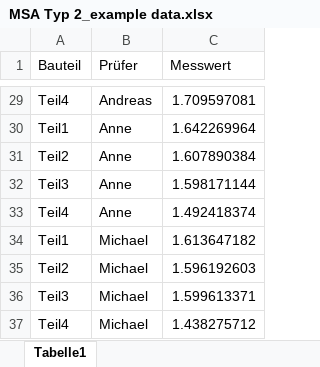
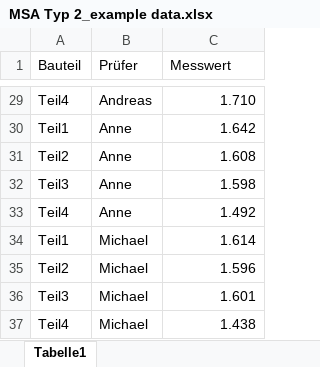
Before and after one commit to JLegacy-AI/datatab-statistics-msa-typ-2, an Excel workbook: src/assets/MSA Typ 2_example data.xlsx, sheet Tabelle1, drawn as a sheet; only a part is shown, gaps mark what is left out; values as stored, in another font and other column widths than the file's, no borders; the diff covers the shown part only; the diff names each change by its address in the sheet, - before the commit and + after, or states it on an @@ line.

```diff
--- a/src/assets/MSA Typ 2_example data.xlsx (sheet Tabelle1)
+++ b/src/assets/MSA Typ 2_example data.xlsx (sheet Tabelle1)
-C29 (Messwert): 1.709597081
+C29 (Messwert): 1.710
-C30 (Messwert): 1.642269964
+C30 (Messwert): 1.642
-C31 (Messwert): 1.607890384
+C31 (Messwert): 1.608
-C32 (Messwert): 1.598171144
+C32 (Messwert): 1.598
-C33 (Messwert): 1.492418374
+C33 (Messwert): 1.492
-C34 (Messwert): 1.613647182
+C34 (Messwert): 1.614
-C35 (Messwert): 1.596192603
+C35 (Messwert): 1.596
-C36 (Messwert): 1.599613371
+C36 (Messwert): 1.601
-C37 (Messwert): 1.438275712
+C37 (Messwert): 1.438
```
Also changed, not shown: 27 edited cells elsewhere in this sheet, 1 other file.
